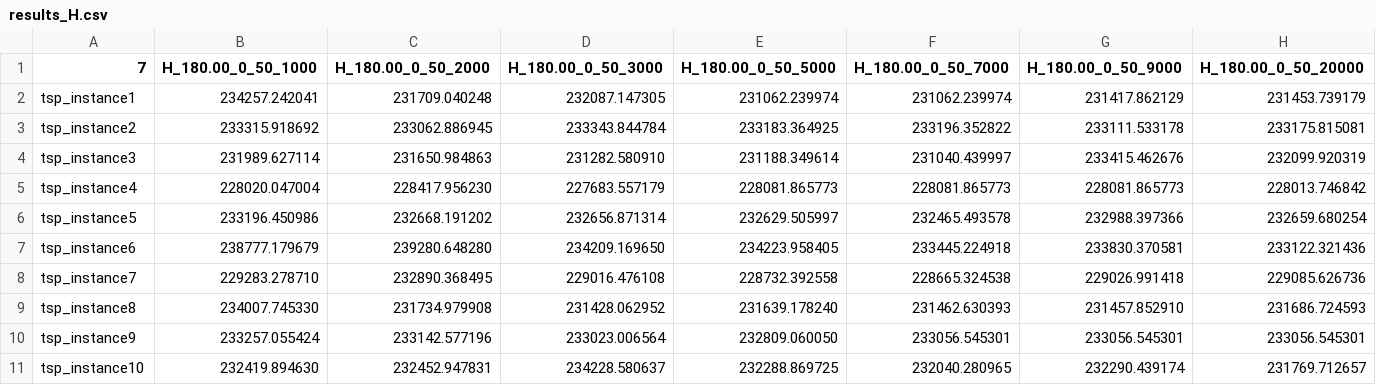
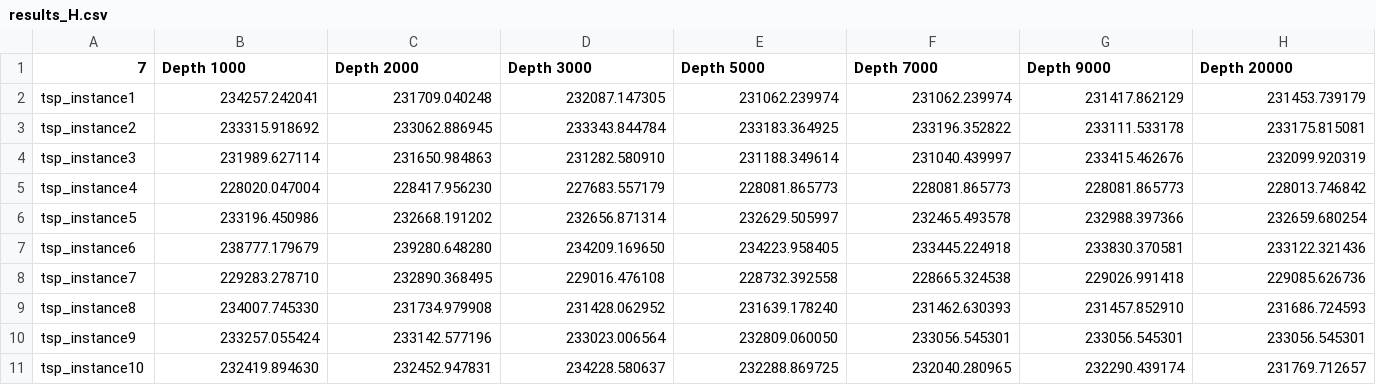
Before and after one commit to umberto-bianchin/OperationsResearch2, a CSV file: results/results_H.csv, drawn as a sheet.

```diff
--- a/results/results_H.csv
+++ b/results/results_H.csv
@@ -1,2 +1,2 @@
-7,H_180.00_0_50_1000,H_180.00_0_50_2000,H_180.00_0_50_3000,H_180.00_0_50_5000,H_180.00_0_50_7000,H_180.00_0_50_9000,H_180.00_0_50_20000,
+7,Depth 1000,Depth 2000,Depth 3000,Depth 5000,Depth 7000,Depth 9000,Depth 20000,
 tsp_instance1,234257.242041,231709.040248,232087.147305,231062.239974,231062.239974,231417.862129,231453.739179,
```
Also changed, not shown: results/results_B.csv, results/results_C.csv, 16 other files.
